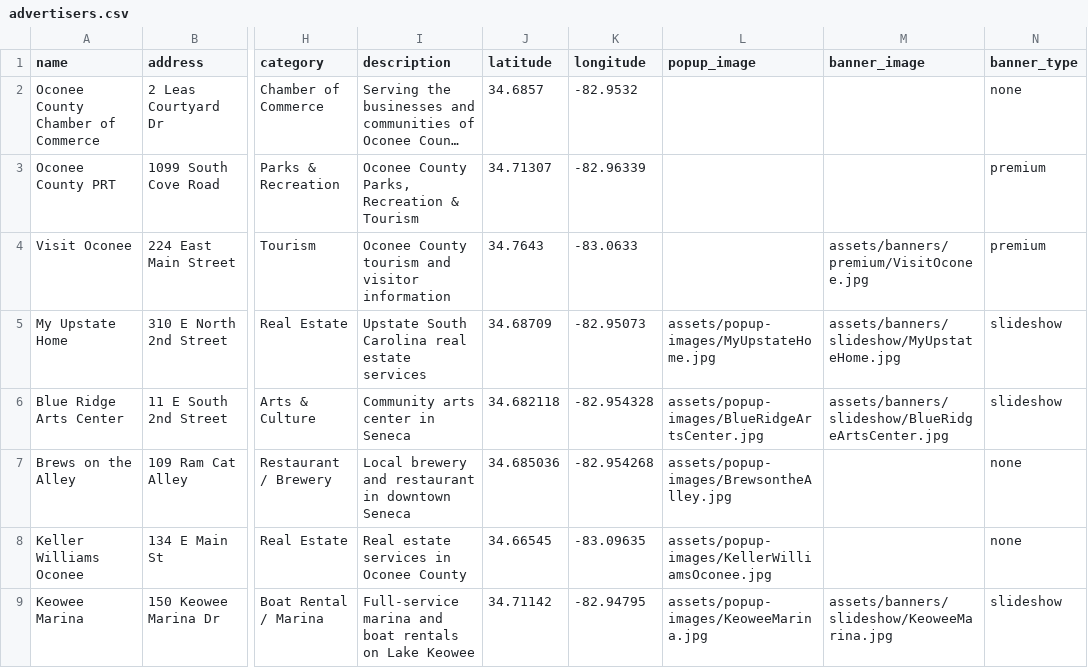
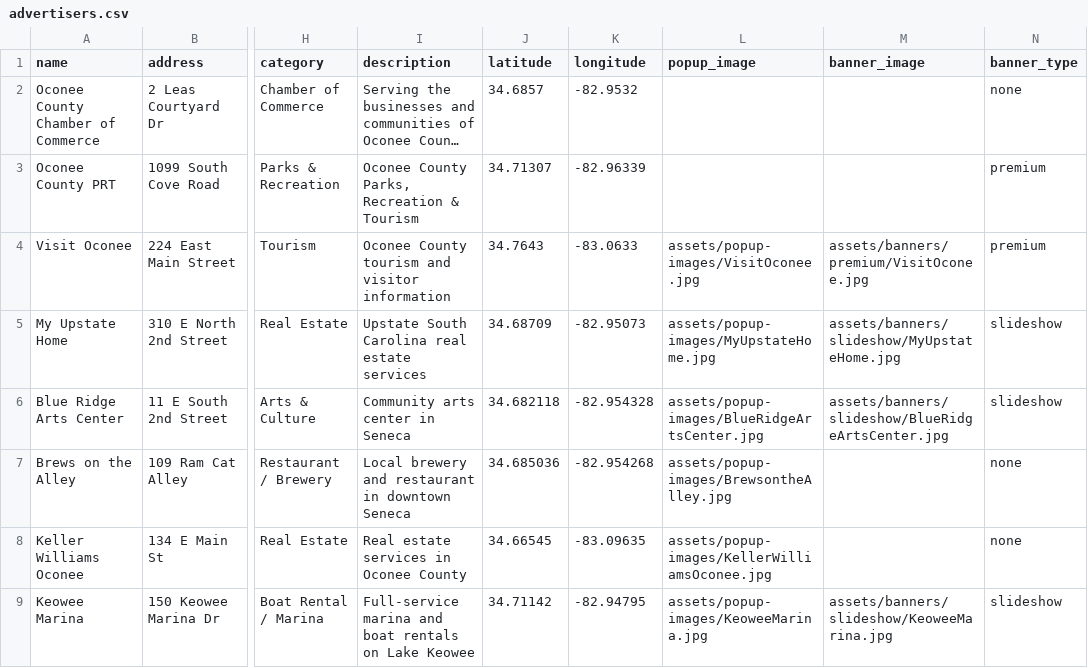
Before and after one commit to rdolphin10/oconeechambersc.dolphmap.com, a CSV file: data/advertisers.csv, drawn as a sheet; only a part is shown, gaps mark what is left out; long unchanged cells end in …; the diff names each change by its address in the sheet, - before the commit and + after, or states it on an @@ line.

```diff
--- a/data/advertisers.csv
+++ b/data/advertisers.csv
-L4 (popup_image): (empty)
+L4 (popup_image): assets/popup-images/VisitOconee.jpg
```
Also changed, not shown: 1 other file.
